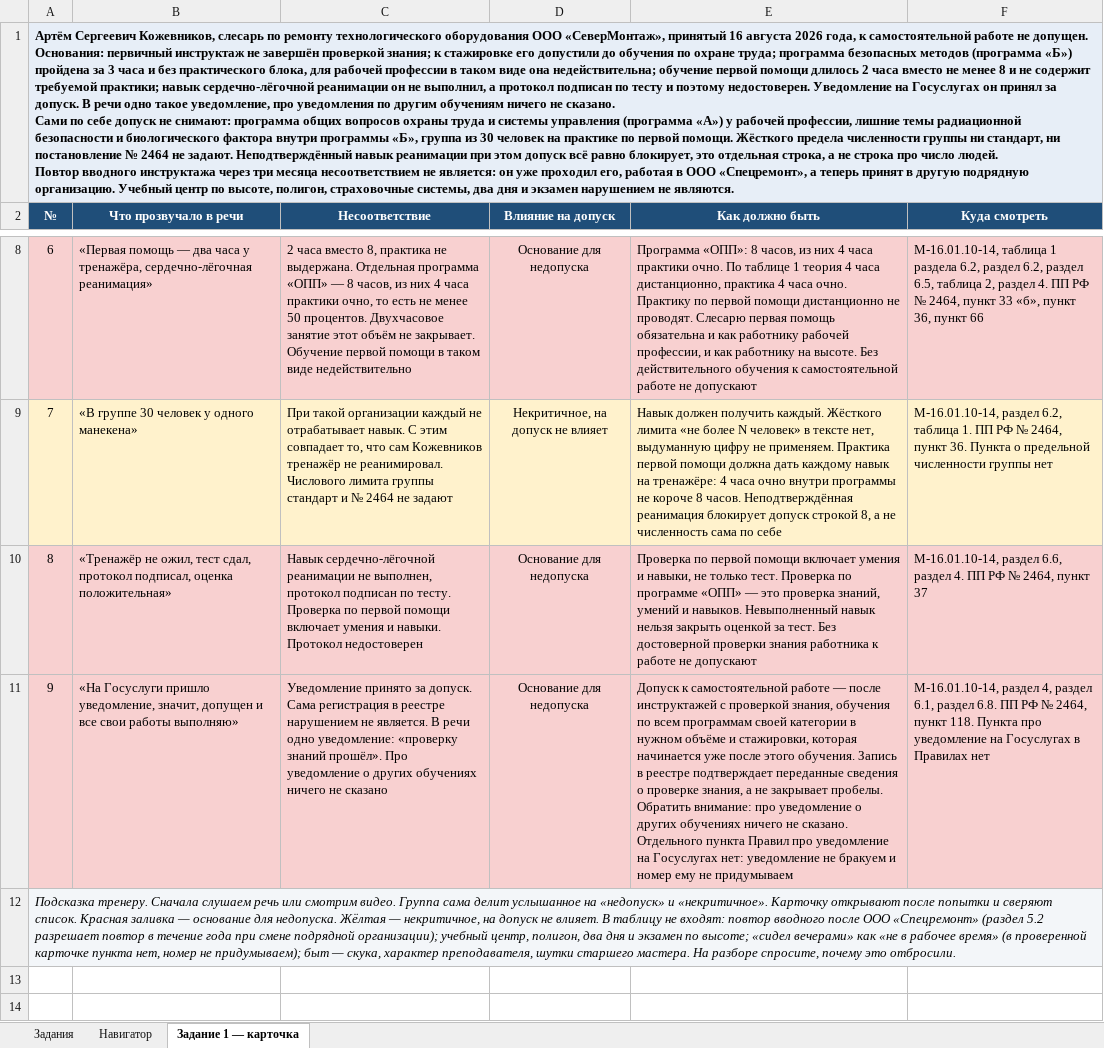
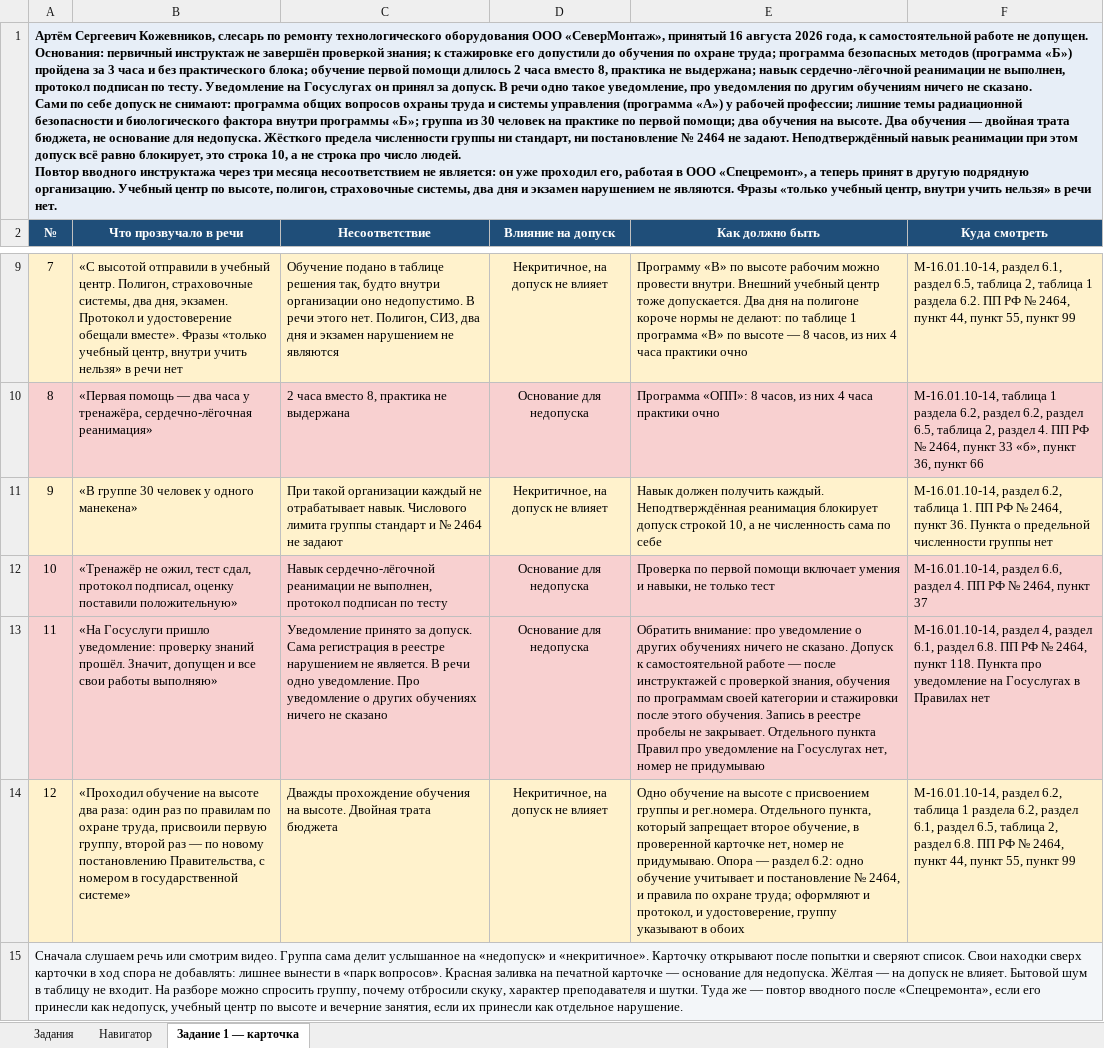
Before and after one commit to lysakalenushka-hash/-, an Excel workbook: trening/navigator-narusheniya.xlsx, sheet Задание 1 — карточка, drawn as a sheet; only a part is shown, gaps mark what is left out; values as stored, in another font and other column widths than the file's, no borders; addresses are those after the commit; the diff covers the shown part only; the diff names each change by its address in the sheet, - before the commit and + after, or states it on an @@ line.

```diff
--- a/trening/navigator-narusheniya.xlsx (sheet Задание 1 — карточка)
+++ b/trening/navigator-narusheniya.xlsx (sheet Задание 1 — карточка)
@@ column A (№) renumbered from row 1 down @@
+row 9: 7 | «С высотой отправили в учебный центр. Полигон, страховочные системы, два дня, экзамен. Протокол и удостоверение обещали вместе». Фразы «только учебный центр, внутри учить нельзя» в речи нет | Обучение подано в таблице решения так, будто внутри организации оно недопустимо. В речи этого нет. Полигон, СИЗ, два дня и экзамен нарушением не являются | Некритичное, на допуск не влияет | Программу «В» по высоте рабочим можно провести внутри. Внешний учебный центр тоже допускается. Два дня на полигоне короче нормы не делают: по таблице 1 программа «В» по высоте — 8 часов, из них 4 часа практики очно | М-16.01.10-14, раздел 6.1, раздел 6.5, таблица 2, таблица 1 раздела 6.2. ПП РФ № 2464, пункт 44, пункт 55, пункт 99
-C10 (Несоответствие): …практика не выдержана. Отдельная программа «ОПП» — 8 часов, из них 4 часа практики очно, то есть не менее 50 процентов. Двухчасовое занятие этот объём не закрывает. Обучение первой помощи в таком виде недействительно
+C10 (Несоответствие): …практика не выдержана
-E10 (Как должно быть): …часа практики очно. По таблице 1 теория 4 часа дистанционно, практика 4 часа очно. Практику по первой помощи дистанционно не проводят. Слесарю первая помощь обязательна и как работнику рабочей профессии, и как работнику на высоте. Без действительного обучения к самостоятельной работе не допускают
+E10 (Как должно быть): …часа практики очно
-C11 (Несоответствие): …отрабатывает навык. С этим совпадает то, что сам Кожевников тренажёр не реанимировал. Числового лимита…
+C11 (Несоответствие): …отрабатывает навык. Числового лимита…
-E11 (Как должно быть): …получить каждый. Жёсткого лимита «не более N человек» в тексте нет, выдуманную цифру не применяем. Практика первой помощи должна дать каждому навык на тренажёре: 4 часа очно внутри программы не короче 8 часов. Неподтверждённая реанимация блокирует допуск строкой 8, а не…
+E11 (Как должно быть): …получить каждый. Неподтверждённая реанимация блокирует допуск строкой 10, а не…
-B12 (Что прозвучало в речи): …протокол подписал, оценка положительная»
+B12 (Что прозвучало в речи): …протокол подписал, оценку поставили положительную»
-C12 (Несоответствие): …подписан по тесту. Проверка по первой помощи включает умения и навыки. Протокол недостоверен
+C12 (Несоответствие): …подписан по тесту
-E12 (Как должно быть): …не только тест. Проверка по программе «ОПП» — это проверка знаний, умений и навыков. Невыполненный навык нельзя закрыть оценкой за тест. Без достоверной проверки знания работника к работе не допускают
+E12 (Как должно быть): …не только тест
-B13 (Что прозвучало в речи): …Госуслуги пришло уведомление, значит, допущен и…
+B13 (Что прозвучало в речи): …Госуслуги пришло уведомление: проверку знаний прошёл. Значит, допущен и…
-C13 (Несоответствие): …речи одно уведомление: «проверку знаний прошёл». Про уведомление…
+C13 (Несоответствие): …речи одно уведомление. Про уведомление…
-E13 (Как должно быть): Допуск к самостоятельной работе — после инструктажей с проверкой знания, обучения по всем программам своей категории в нужном объёме и стажировки, которая начинается уже после этого обучения. Запись в реестре подтверждает переданные сведения о проверке знания, а не закрывает пробелы. Обратить внимание: про уведомление о других обучениях ничего не сказано. Отдельного пункта Правил про уведомление на Госуслугах нет: уведомление не бракуем и номер ему не придумываем
+E13 (Как должно быть): Обратить внимание: про уведомление о других обучениях ничего не сказано. Допуск к самостоятельной работе — после инструктажей с проверкой знания, обучения по программам своей категории и стажировки после этого обучения. Запись в реестре пробелы не закрывает. Отдельного пункта Правил про уведомление на Госуслугах нет, номер не придумываю
+row 14: 12 | «Проходил обучение на высоте два раза: один раз по правилам по охране труда, присвоили первую группу, второй раз — по новому постановлению Правительства, с номером в государственной системе» | Дважды прохождение обучения на высоте. Двойная трата бюджета | Некритичное, на допуск не влияет | Одно обучение на высоте с присвоением группы и рег.номера. Отдельного пункта, который запрещает второе обучение, в проверенной карточке нет, номер не придумываю. Опора — раздел 6.2: одно обучение учитывает и постановление № 2464, и правила по охране труда; оформляют и протокол, и удостоверение, группу указывают в обоих | М-16.01.10-14, раздел 6.2, таблица 1 раздела 6.2, раздел 6.1, раздел 6.5, таблица 2, раздел 6.8. ПП РФ № 2464, пункт 44, пункт 55, пункт 99
-A15 italic: on
+A15 italic: off
```
Also changed, not shown: 1 added row and 15 edited cells elsewhere in this sheet, 3 other files.
